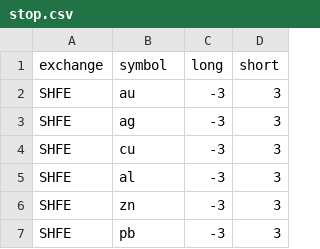
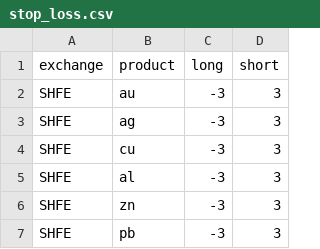
Before and after one commit to BruceFrankWong/FuturesWorkshop, a CSV file: FuturesWorkshop/settings/stop_loss.csv (was FuturesWorkshop/settings/stop.csv), drawn as a sheet; only a part is shown.

Commit message:
Refactoring variable <CONFIGS>, config file <product.csv>, <stop_loss.csv>, config.py and its test.

```diff
--- a/FuturesWorkshop/settings/stop.csv
+++ b/FuturesWorkshop/settings/stop_loss.csv
@@ -1,2 +1,2 @@
-exchange,symbol,long,short
+exchange,product,long,short
 SHFE,au,-3,3
```
Also changed, not shown: FuturesWorkshop/settings/product.csv, 2 other files.
